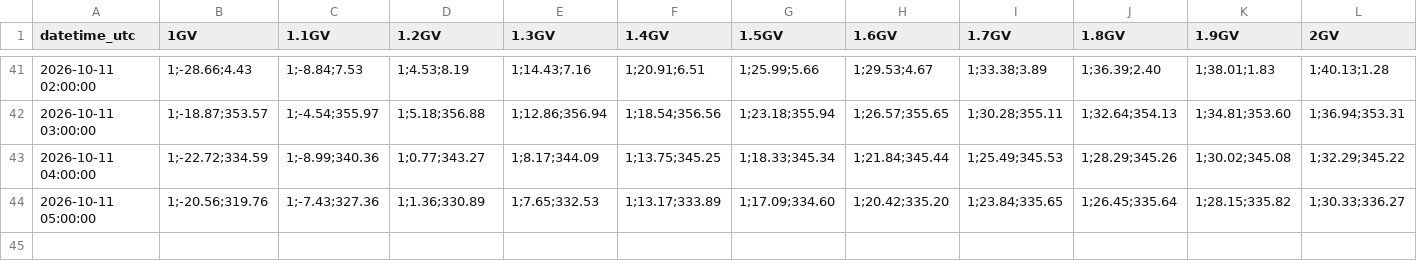
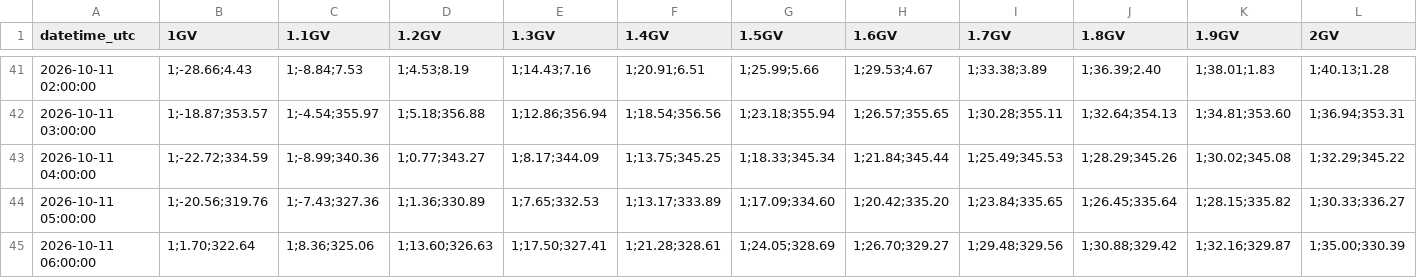
Before and after one commit to NLarsen15/OTSOpi, a CSV file: data/asymptotic/Thule/2026-10.csv, drawn as a sheet; only a part is shown, gaps mark what is left out; rows hold the shown columns only; the diff names each change by its address in the sheet, - before the commit and + after, or states it on an @@ line.

```diff
--- a/data/asymptotic/Thule/2026-10.csv
+++ b/data/asymptotic/Thule/2026-10.csv
+row 45: 2026-10-11 06:00:00 | 1;1.70;322.64 | 1;8.36;325.06 | 1;13.60;326.63 | 1;17.50;327.41 | 1;21.28;328.61 | 1;24.05;328.69 | 1;26.70;329.27 | 1;29.48;329.56 | 1;30.88;329.42 | 1;32.16;329.87 | 1;35.00;330.39
```
Also changed, not shown: data/Lomnicky_cutoff.csv, data/asymptotic/Lomnicky/2026-10.csv, 28 other files.
